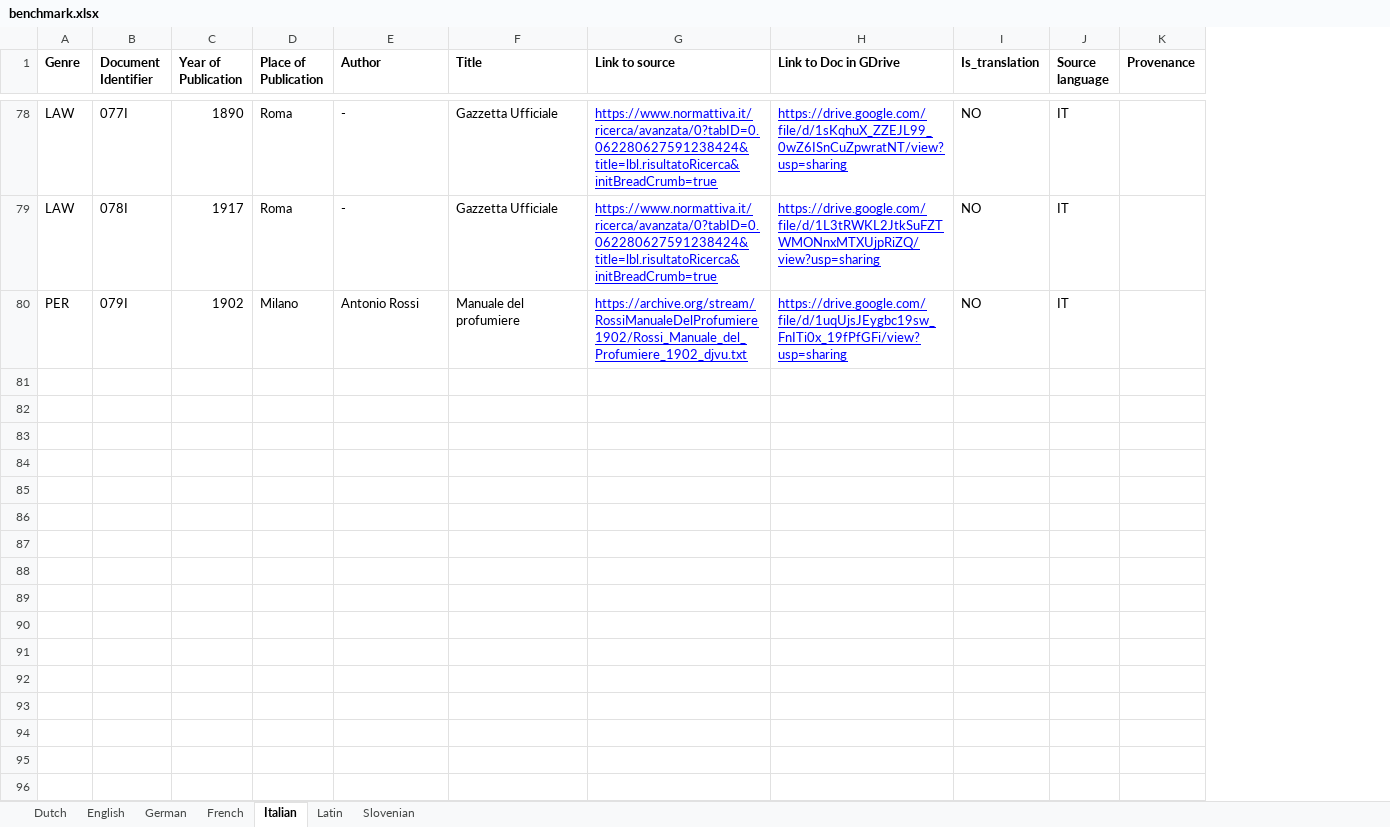
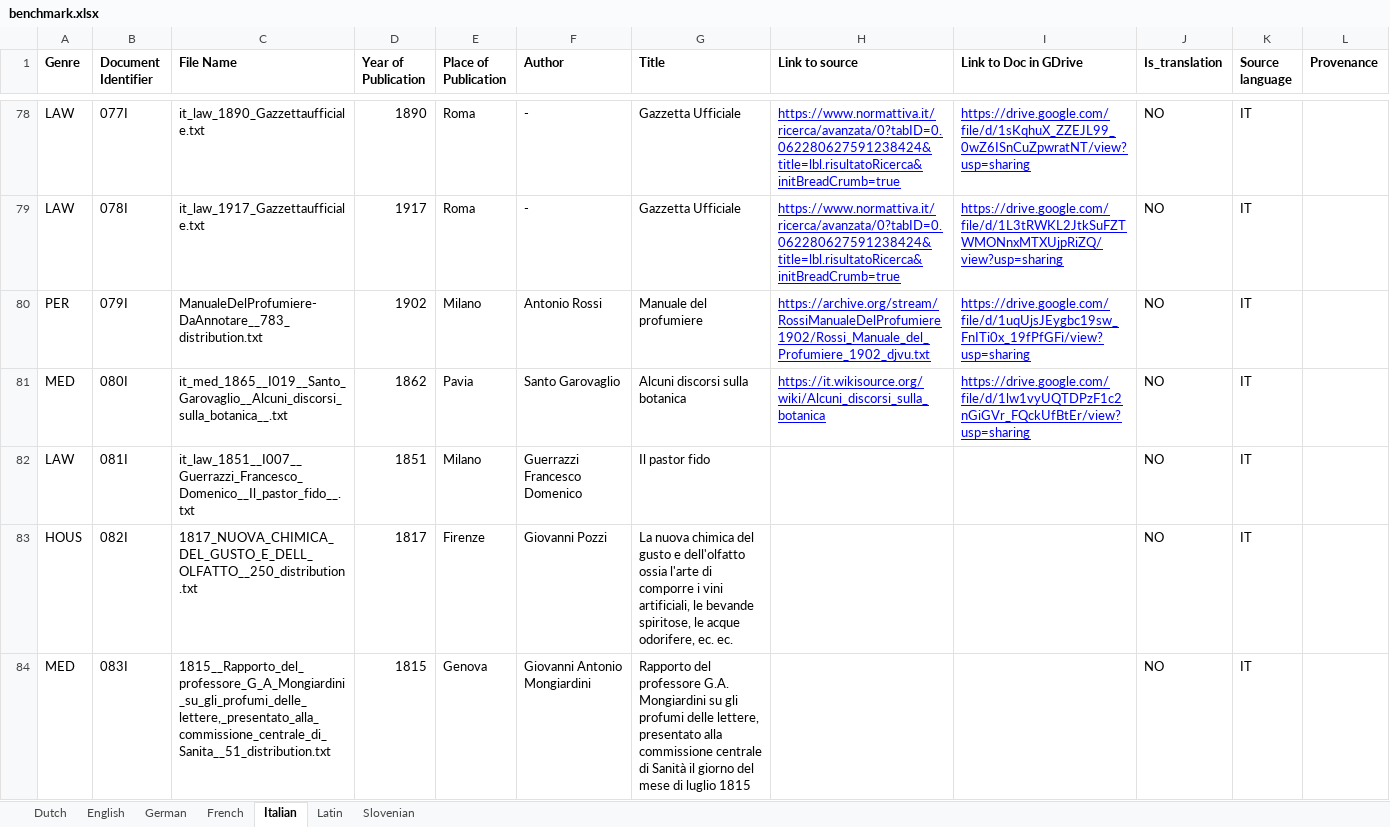
Before and after one commit to Odeuropa/knowledge-graph, an Excel workbook: populate/input/benchmark.xlsx, sheet Italian, drawn as a sheet; only a part is shown, gaps mark what is left out; values as stored, in another font and other column widths than the file's, no borders; charts and pictures not drawn; the diff covers the shown part only; the diff names each change by its address in the sheet, - before the commit and + after, or states it on an @@ line.

```diff
--- a/populate/input/benchmark.xlsx (sheet Italian)
+++ b/populate/input/benchmark.xlsx (sheet Italian)
+column C (File Name), rows 78-80: it_law_1890_Gazzettaufficiale.txt | it_law_1917_Gazzettaufficiale.txt | ManualeDelProfumiere-DaAnnotare__783_distribution.txt
+row 81: MED | 080I | it_med_1865__I019__Santo_Garovaglio__Alcuni_discorsi_sulla_botanica__.txt | 1862 | Pavia | Santo Garovaglio | Alcuni discorsi sulla botanica | https://it.wikisource.org/wiki/Alcuni_discorsi_sulla_botanica | https://drive.google.com/file/d/1lw1vyUQTDPzF1c2nGiGVr_FQckUfBtEr/view?usp=sharing | NO | IT
+row 82: LAW | 081I | it_law_1851__I007__Guerrazzi_Francesco_Domenico__Il_pastor_fido__.txt | 1851 | Milano | Guerrazzi Francesco Domenico | Il pastor fido |  |  | NO | IT
+row 83: HOUS | 082I | 1817_NUOVA_CHIMICA_DEL_GUSTO_E_DELL_OLFATTO__250_distribution.txt | 1817 | Firenze | Giovanni Pozzi | La nuova chimica del gusto e dell'olfatto ossia l'arte di comporre i vini artificiali, le bevande spiritose, le acque odorifere, ec. ec. |  |  | NO | IT
+row 84: MED | 083I | 1815__Rapporto_del_professore_G_A_Mongiardini_su_gli_profumi_delle_lettere,_presentato_alla_commissione_centrale_di_Sanita__51_distribution.txt | 1815 | Genova | Giovanni Antonio Mongiardini | Rapporto del professore G.A. Mongiardini su gli profumi delle lettere, presentato alla commissione centrale di Sanità il giorno del mese di luglio 1815 |  |  | NO | IT
```
Also changed, not shown: 3 added rows and cell formats elsewhere in this sheet, sheet French, sheet Dutch, charts or pictures, 47 other files.
